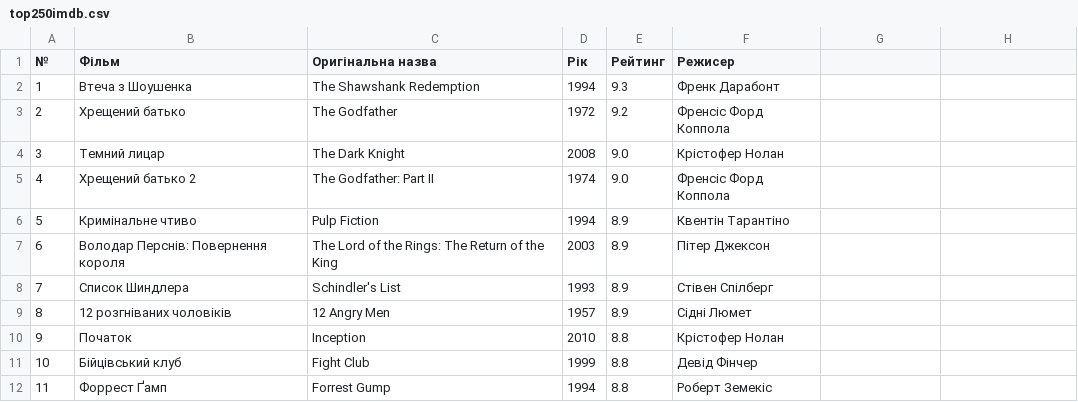
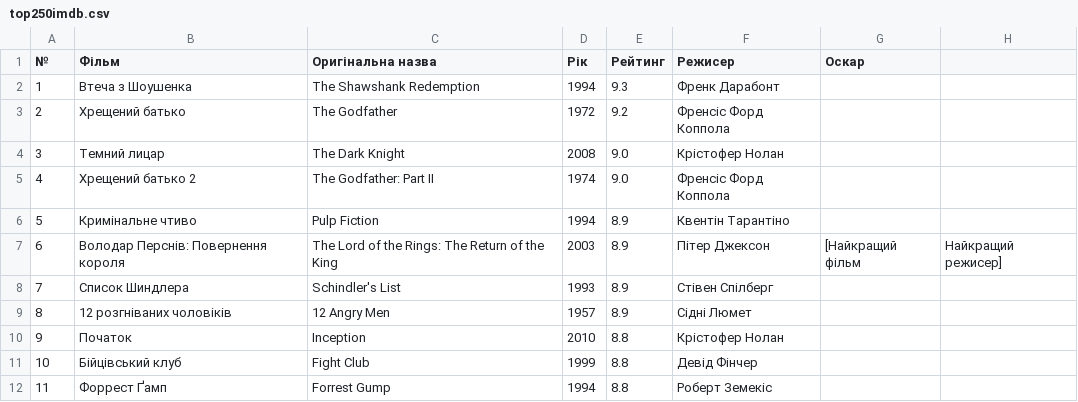
Before and after one commit to nick0der/notes, a CSV file: top250imdb.csv, drawn as a sheet; only a part is shown.

Commit message:
Update top250imdb.csv

```diff
--- a/top250imdb.csv
+++ b/top250imdb.csv
@@ -1,2 +1,2 @@
-№,Фільм,Оригінальна назва,Рік,Рейтинг,Режисер
+№,Фільм,Оригінальна назва,Рік,Рейтинг,Режисер,Оскар
 1,Втеча з Шоушенка,The Shawshank Redemption,1994,9.3,Френк Дарабонт
@@ -6,3 +6,3 @@
 5,Кримінальне чтиво,Pulp Fiction,1994,8.9,Квентін Тарантіно
-6,Володар Перснів: Повернення короля,The Lord of the Rings: The Return of the King,2003,8.9,Пітер Джексон
+6,Володар Перснів: Повернення короля,The Lord of the Rings: The Return of the King,2003,8.9,Пітер Джексон,[Найкращий фільм, Найкращий режисер]
 7,Список Шиндлера,Schindler's List,1993,8.9,Стівен Спілберг
```
